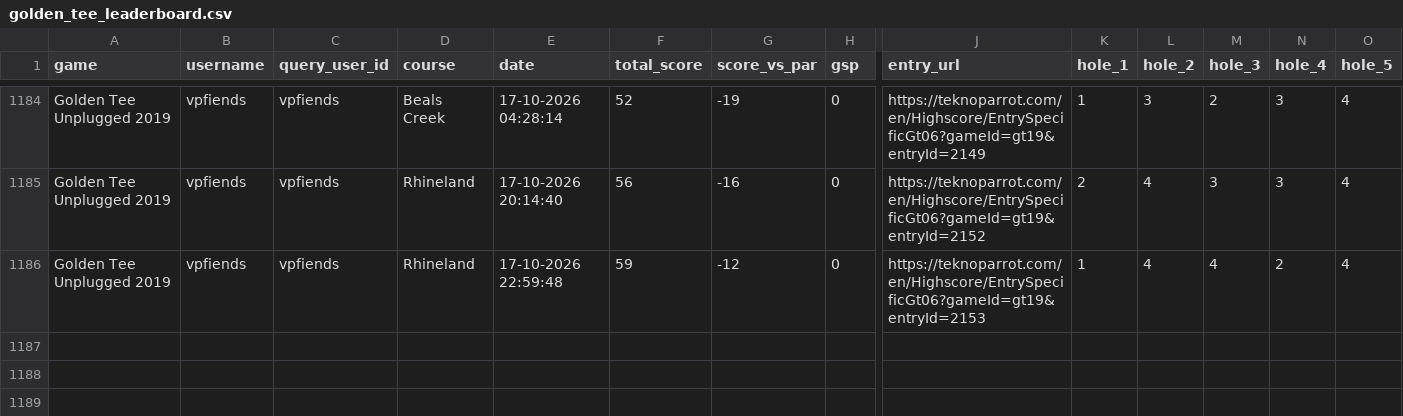
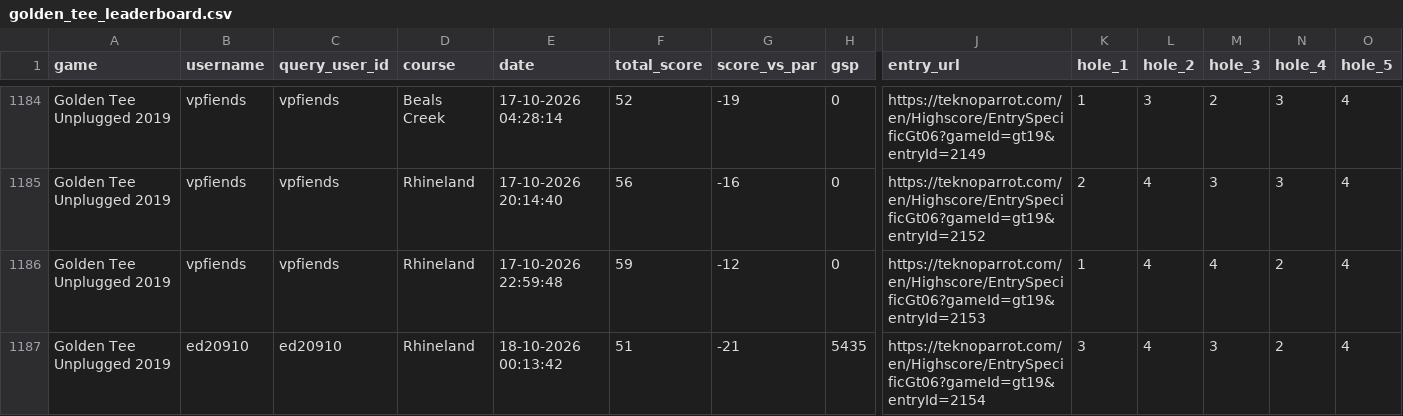
Before and after one commit to vpinhub/gt, a CSV file: golden_tee_leaderboard.csv, drawn as a sheet; only a part is shown, gaps mark what is left out; rows hold the shown columns only; the diff names each change by its address in the sheet, - before the commit and + after, or states it on an @@ line.

```diff
--- a/golden_tee_leaderboard.csv
+++ b/golden_tee_leaderboard.csv
+row 1187: Golden Tee Unplugged 2019 | ed20910 | ed20910 | Rhineland | 18-10-2026 00:13:42 | 51 | -21 | 5435 | https://teknoparrot.com/en/Highscore/EntrySpecificGt06?gameId=gt19&entryId=2154 | 3 | 4 | 3 | 2 | 4
```
Also changed, not shown: 3 other files.
